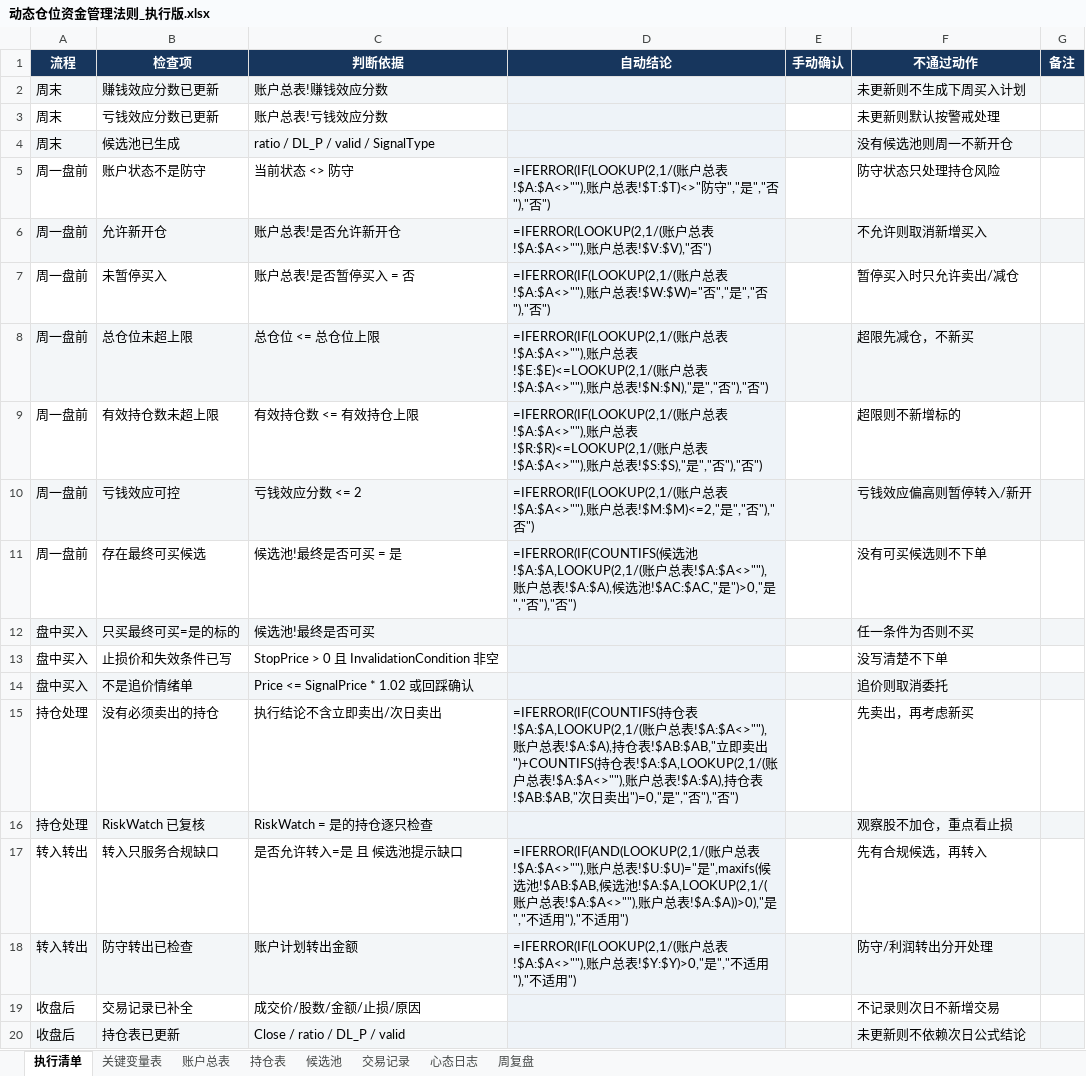
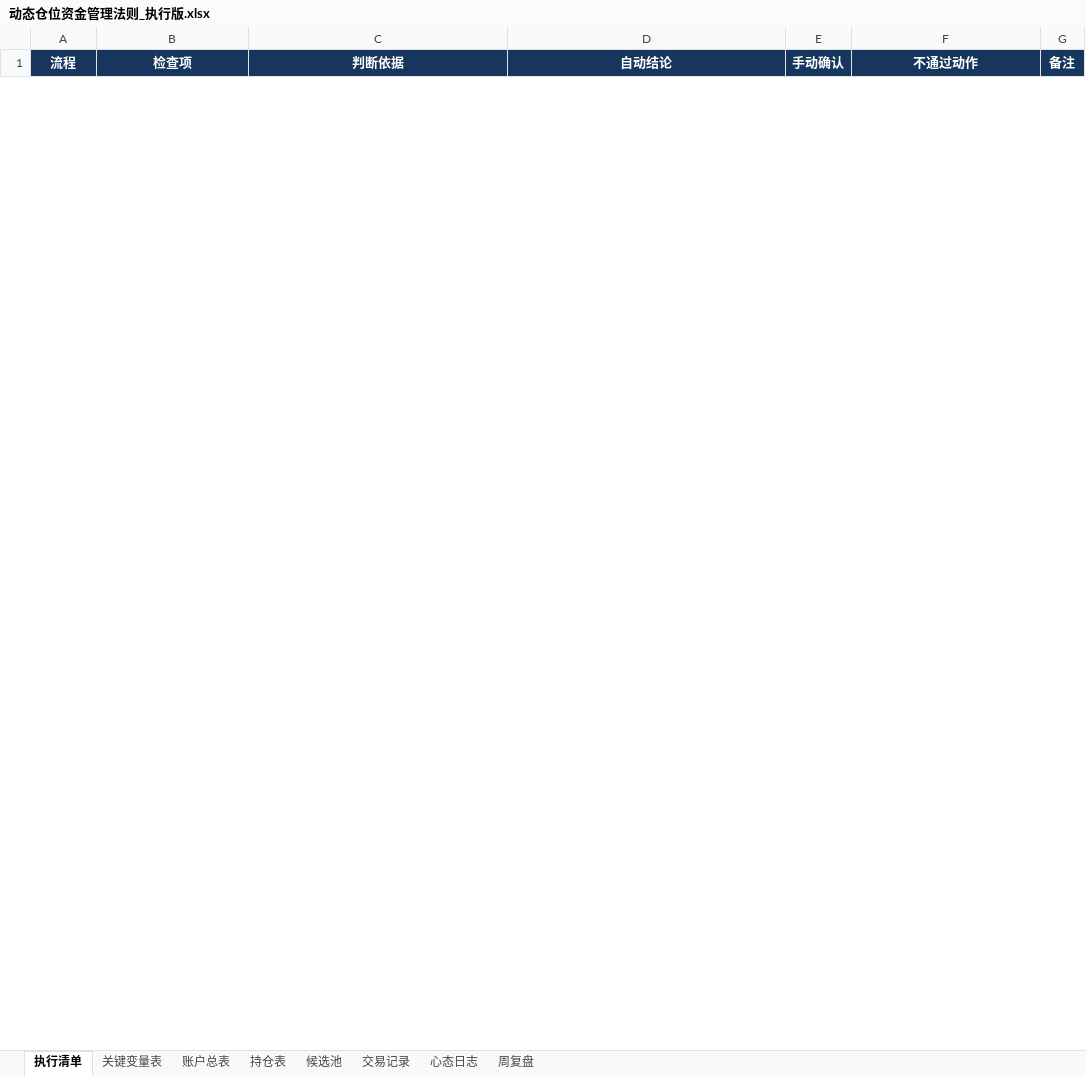
Before and after one commit to soros7788/TradingAgents-CN, an Excel workbook: scripts/chanlun-workflow/动态仓位资金管理法则_执行版.xlsx, sheet 执行清单, drawn as a sheet; only a part is shown; values as stored, in another font and other column widths than the file's, no borders; formulas without a stored value are shown as written; conditional formats not drawn; removed rows and columns are numbered as before the commit, all else as after; the diff covers the shown part only; the diff names each change by its address in the sheet, - before the commit and + after, or states it on an @@ line.

```diff
--- a/scripts/chanlun-workflow/动态仓位资金管理法则_执行版.xlsx (sheet 执行清单)
+++ b/scripts/chanlun-workflow/动态仓位资金管理法则_执行版.xlsx (sheet 执行清单)
-row 2: 周末 | 赚钱效应分数已更新 | 账户总表!赚钱效应分数 |  |  | 未更新则不生成下周买入计划
-row 3: 周末 | 亏钱效应分数已更新 | 账户总表!亏钱效应分数 |  |  | 未更新则默认按警戒处理
-row 4: 周末 | 候选池已生成 | ratio / DL_P / valid / SignalType |  |  | 没有候选池则周一不新开仓
-row 5: 周一盘前 | 账户状态不是防守 | 当前状态 <> 防守 | =IFERROR(IF(LOOKUP(2,1/(账户总表!$A:$A<>""),账户总表!$T:$T)<>"防守","是","否"),"否") |  | 防守状态只处理持仓风险
-row 6: 周一盘前 | 允许新开仓 | 账户总表!是否允许新开仓 | =IFERROR(LOOKUP(2,1/(账户总表!$A:$A<>""),账户总表!$V:$V),"否") |  | 不允许则取消新增买入
-row 7: 周一盘前 | 未暂停买入 | 账户总表!是否暂停买入 = 否 | =IFERROR(IF(LOOKUP(2,1/(账户总表!$A:$A<>""),账户总表!$W:$W)="否","是","否"),"否") |  | 暂停买入时只允许卖出/减仓
-row 8: 周一盘前 | 总仓位未超上限 | 总仓位 <= 总仓位上限 | =IFERROR(IF(LOOKUP(2,1/(账户总表!$A:$A<>""),账户总表!$E:$E)<=LOOKUP(2,1/(账户总表!$A:$A<>""),账户总表!$N:$N),"是","否"),"否") |  | 超限先减仓，不新买
-row 9: 周一盘前 | 有效持仓数未超上限 | 有效持仓数 <= 有效持仓上限 | =IFERROR(IF(LOOKUP(2,1/(账户总表!$A:$A<>""),账户总表!$R:$R)<=LOOKUP(2,1/(账户总表!$A:$A<>""),账户总表!$S:$S),"是","否"),"否") |  | 超限则不新增标的
-row 10: 周一盘前 | 亏钱效应可控 | 亏钱效应分数 <= 2 | =IFERROR(IF(LOOKUP(2,1/(账户总表!$A:$A<>""),账户总表!$M:$M)<=2,"是","否"),"否") |  | 亏钱效应偏高则暂停转入/新开
-row 11: 周一盘前 | 存在最终可买候选 | 候选池!最终是否可买 = 是 | =IFERROR(IF(COUNTIFS(候选池!$A:$A,LOOKUP(2,1/(账户总表!$A:$A<>""),账户总表!$A:$A),候选池!$AC:$AC,"是")>0,"是","否"),"否") |  | 没有可买候选则不下单
-row 12: 盘中买入 | 只买最终可买=是的标的 | 候选池!最终是否可买 |  |  | 任一条件为否则不买
-row 13: 盘中买入 | 止损价和失效条件已写 | StopPrice > 0 且 InvalidationCondition 非空 |  |  | 没写清楚不下单
-row 14: 盘中买入 | 不是追价情绪单 | Price <= SignalPrice * 1.02 或回踩确认 |  |  | 追价则取消委托
-row 15: 持仓处理 | 没有必须卖出的持仓 | 执行结论不含立即卖出/次日卖出 | =IFERROR(IF(COUNTIFS(持仓表!$A:$A,LOOKUP(2,1/(账户总表!$A:$A<>""),账户总表!$A:$A),持仓表!$AB:$AB,"立即卖出")+COUNTIFS(持仓表!$A:$A,LOOKUP(2,1/(账户总表!$A:$A<>""),账户总表!$A:$A),持仓表!$AB:$AB,"次日卖出")=0,"是","否"),"否") |  | 先卖出，再考虑新买
-row 16: 持仓处理 | RiskWatch 已复核 | RiskWatch = 是的持仓逐只检查 |  |  | 观察股不加仓，重点看止损
-row 17: 转入转出 | 转入只服务合规缺口 | 是否允许转入=是 且 候选池提示缺口 | =IFERROR(IF(AND(LOOKUP(2,1/(账户总表!$A:$A<>""),账户总表!$U:$U)="是",maxifs(候选池!$AB:$AB,候选池!$A:$A,LOOKUP(2,1/(账户总表!$A:$A<>""),账户总表!$A:$A))>0),"是","不适用"),"不适用") |  | 先有合规候选，再转入
-row 18: 转入转出 | 防守转出已检查 | 账户计划转出金额 | =IFERROR(IF(LOOKUP(2,1/(账户总表!$A:$A<>""),账户总表!$Y:$Y)>0,"是","不适用"),"不适用") |  | 防守/利润转出分开处理
-row 19: 收盘后 | 交易记录已补全 | 成交价/股数/金额/止损/原因 |  |  | 不记录则次日不新增交易
-row 20: 收盘后 | 持仓表已更新 | Close / ratio / DL_P / valid |  |  | 未更新则不依赖次日公式结论
```
Also changed, not shown: 9 added rows and 6 removed rows elsewhere in this sheet.
